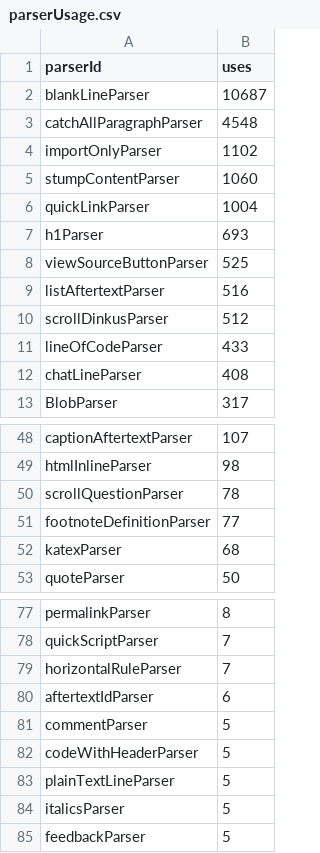
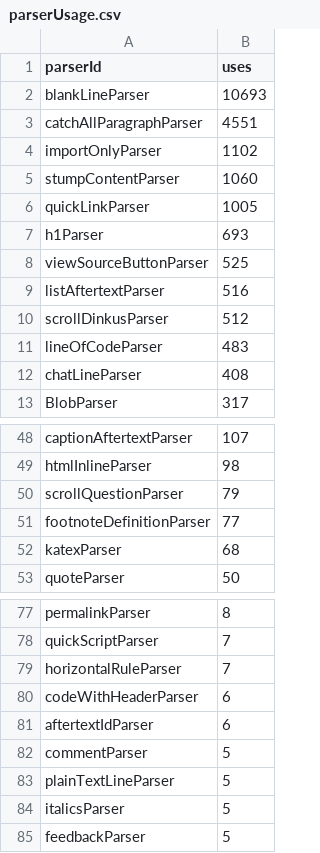
Before and after one commit to breck7/breckyunits.com, a CSV file: parserUsage.csv, drawn as a sheet; only a part is shown, gaps mark what is left out.

```diff
--- a/parserUsage.csv
+++ b/parserUsage.csv
@@ -1,7 +1,7 @@
 parserId,uses
-blankLineParser,10687
-catchAllParagraphParser,4548
+blankLineParser,10693
+catchAllParagraphParser,4551
 importOnlyParser,1102
 stumpContentParser,1060
-quickLinkParser,1004
+quickLinkParser,1005
 h1Parser,693
@@ -10,3 +10,3 @@ listAftertextParser,516
 scrollDinkusParser,512
-lineOfCodeParser,433
+lineOfCodeParser,483
 chatLineParser,408
@@ -49,3 +49,3 @@ captionAftertextParser,107
 htmlInlineParser,98
-scrollQuestionParser,78
+scrollQuestionParser,79
 footnoteDefinitionParser,77
@@ -79,5 +79,5 @@ quickScriptParser,7
 horizontalRuleParser,7
+codeWithHeaderParser,6
 aftertextIdParser,6
 commentParser,5
-codeWithHeaderParser,5
 plainTextLineParser,5
```
Also changed, not shown: posts.csv, 9 other files.
